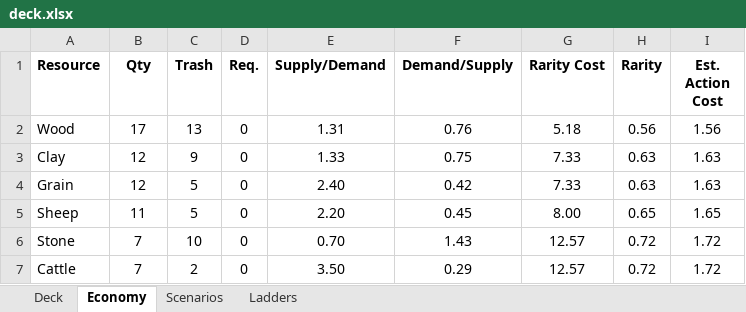
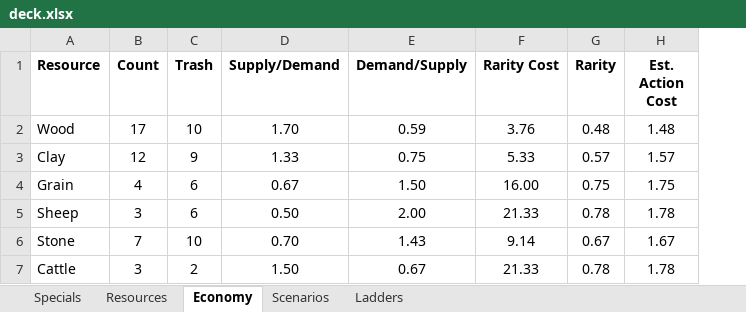
Before and after one commit to andymeneely/victory-point-salad, an Excel workbook: data/deck.xlsx, sheet Economy, drawn as a sheet; only a part is shown; values as stored, in another font and other column widths than the file's, no borders; removed rows and columns are numbered as before the commit, all else as after; the diff covers the shown part only; the diff names each change by its address in the sheet, - before the commit and + after, or states it on an @@ line.

Commit message:
Splitting into two decks, and lots of game tweaks

```diff
--- a/data/deck.xlsx (sheet Economy)
+++ b/data/deck.xlsx (sheet Economy)
-sheet tab: Deck
+sheet tab: Specials
+sheet tab: Resources
-column D (Req.), rows 2-7: all 0
-B1: Qty
+B1: Count
-C2 (Trash): 13
+C2 (Trash): 10
-D2 (Supply/Demand): 1.31
+D2 (Supply/Demand): 1.70
-E2 (Demand/Supply): 0.76
+E2 (Demand/Supply): 0.59
-F2 (Rarity Cost): 5.18
+F2 (Rarity Cost): 3.76
-G2 (Rarity): 0.56
+G2 (Rarity): 0.48
-H2 (Est. Action Cost): 1.56
+H2 (Est. Action Cost): 1.48
-F3 (Rarity Cost): 7.33
+F3 (Rarity Cost): 5.33
-G3 (Rarity): 0.63
+G3 (Rarity): 0.57
-H3 (Est. Action Cost): 1.63
+H3 (Est. Action Cost): 1.57
-B4 (Count): 12
+B4 (Count): 4
-C4:C5 (Trash): 5
+C4:C5 (Trash): 6
-D4 (Supply/Demand): 2.40
+D4 (Supply/Demand): 0.67
-E4 (Demand/Supply): 0.42
+E4 (Demand/Supply): 1.50
-F4 (Rarity Cost): 7.33
+F4 (Rarity Cost): 16.00
-G4 (Rarity): 0.63
+G4 (Rarity): 0.75
-H4 (Est. Action Cost): 1.63
+H4 (Est. Action Cost): 1.75
-B5 (Count): 11
+B5 (Count): 3
-D5 (Supply/Demand): 2.20
+D5 (Supply/Demand): 0.50
-E5 (Demand/Supply): 0.45
+E5 (Demand/Supply): 2.00
-F5 (Rarity Cost): 8.00
+F5 (Rarity Cost): 21.33
-G5 (Rarity): 0.65
+G5 (Rarity): 0.78
-H5 (Est. Action Cost): 1.65
+H5 (Est. Action Cost): 1.78
-F6 (Rarity Cost): 12.57
+F6 (Rarity Cost): 9.14
-G6 (Rarity): 0.72
+G6 (Rarity): 0.67
-H6 (Est. Action Cost): 1.72
+H6 (Est. Action Cost): 1.67
-B7 (Count): 7
+B7 (Count): 3
-D7 (Supply/Demand): 3.50
+D7 (Supply/Demand): 1.50
-E7 (Demand/Supply): 0.29
+E7 (Demand/Supply): 0.67
-F7 (Rarity Cost): 12.57
+F7 (Rarity Cost): 21.33
-G7 (Rarity): 0.72
+G7 (Rarity): 0.78
-H7 (Est. Action Cost): 1.72
+H7 (Est. Action Cost): 1.78
```
Also changed, not shown: 23 edited cells elsewhere in this sheet, sheet Specials, sheet Scenarios, formulas that keep their value, 8 other files.
